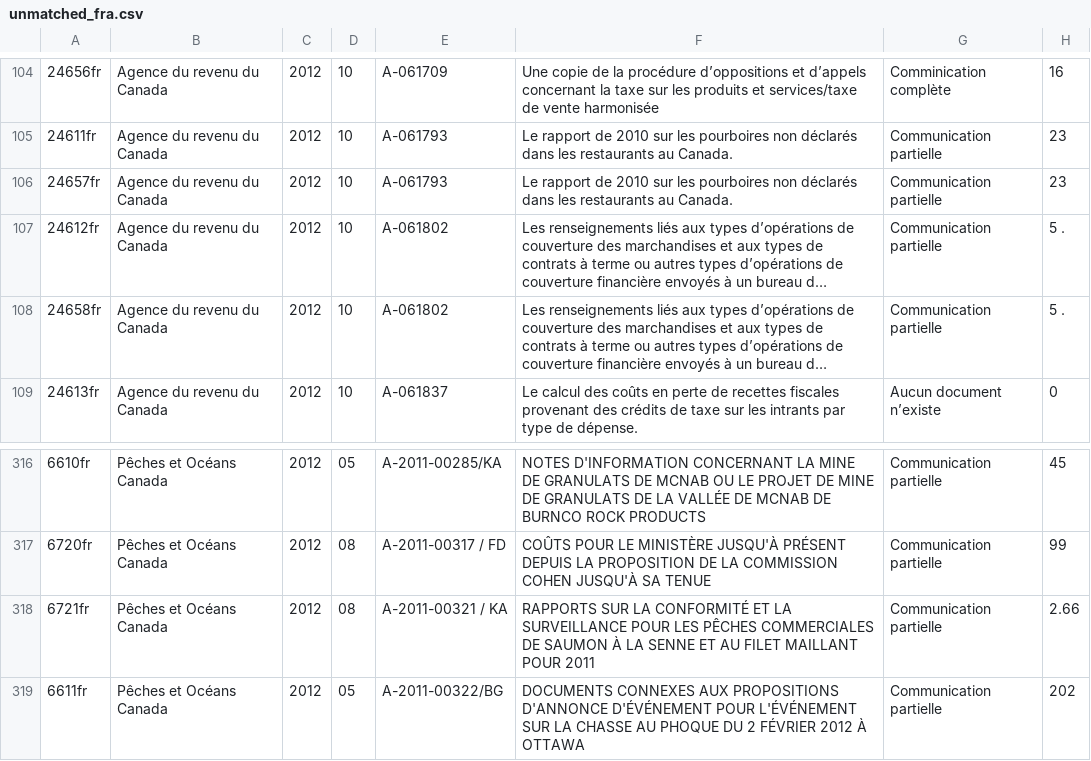
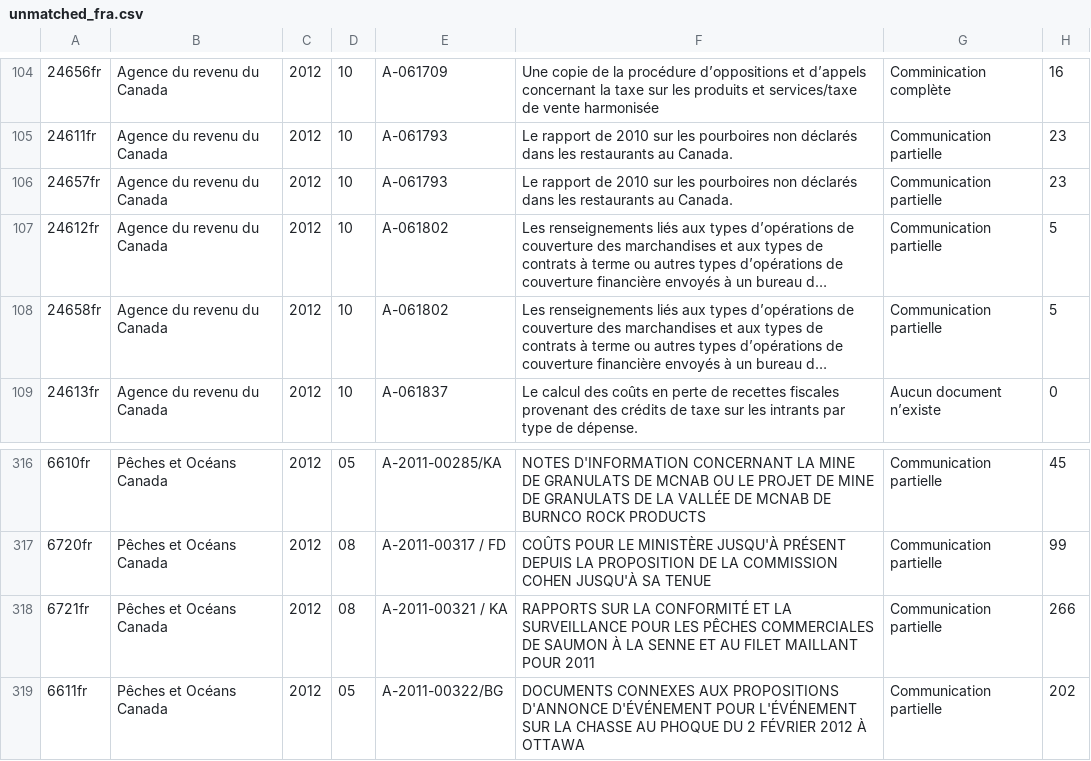
Before and after one commit to open-data/ati-summaries, a CSV file: data/unmatched_fra.csv, drawn as a sheet; only a part is shown, gaps mark what is left out; long unchanged cells end in …; the diff names each change by its address in the sheet, - before the commit and + after, or states it on an @@ line.

```diff
--- a/data/unmatched_fra.csv
+++ b/data/unmatched_fra.csv
-H107:H108: 5 .
+H107:H108: 5
-H318: 2.66
+H318: 266
```
Also changed, not shown: data/unmatched_eng.csv, 1 other file.
